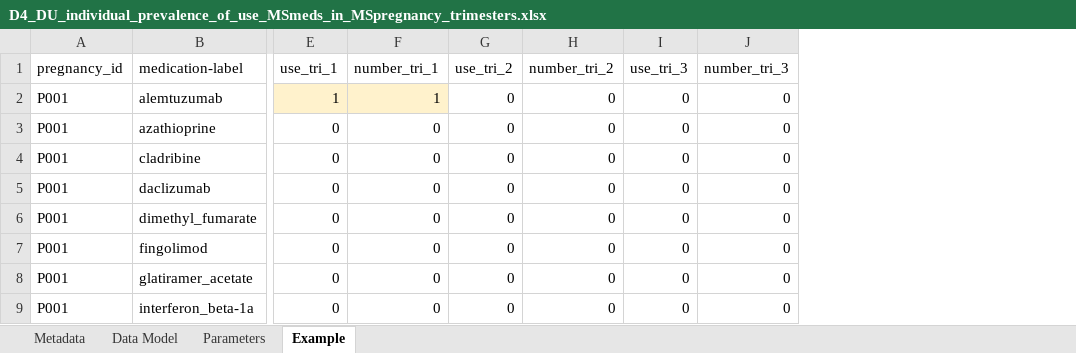
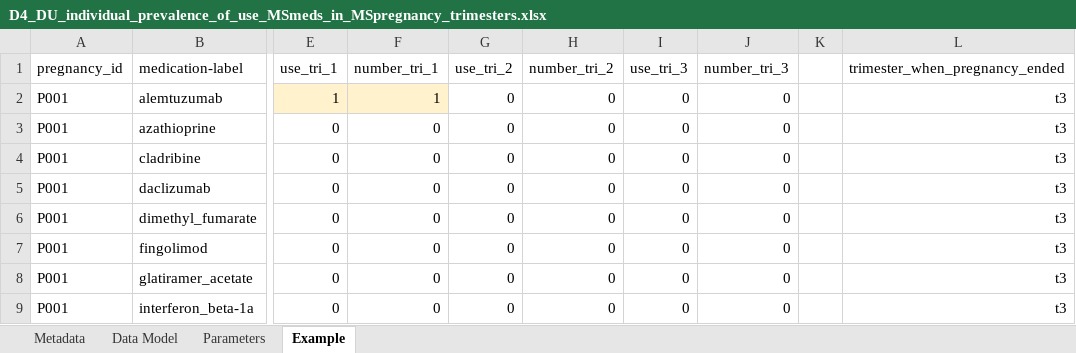
Before and after one commit to IMI-ConcePTION/DP3-MS-SLE, an Excel workbook: i_codebooks/D4_DU_individual_prevalence_of_use_MSmeds_in_MSpregnancy_trimesters.xlsx, sheet Example, drawn as a sheet; only a part is shown, gaps mark what is left out; values as stored, in another font and other column widths than the file's, no borders; the diff names each change by its address in the sheet, - before the commit and + after, or states it on an @@ line.

```diff
--- a/i_codebooks/D4_DU_individual_prevalence_of_use_MSmeds_in_MSpregnancy_trimesters.xlsx (sheet Example)
+++ b/i_codebooks/D4_DU_individual_prevalence_of_use_MSmeds_in_MSpregnancy_trimesters.xlsx (sheet Example)
+column K, empty
+column L (trimester_when_pregnancy_ended), rows 2-9: all t3
```
Also changed, not shown: sheet Data Model, i_codebooks/D3_DU_PREGNANCY_COHORT_variables.xlsx, i_codebooks/D4_DU_prevalence_of_exclusive_use_MSmeds_in_MSpregnancy_trimesters.xlsx, 1 other file.
